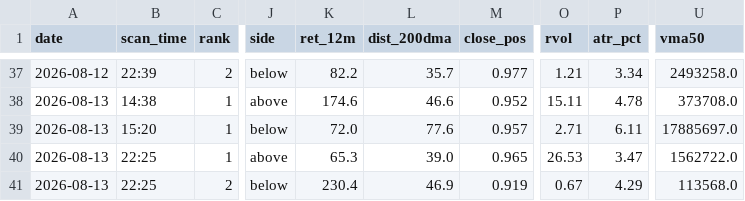
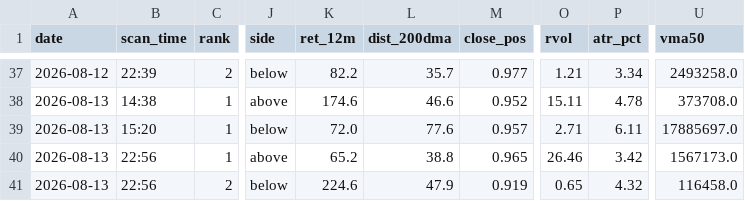
Before and after one commit to atikhalde/weekly, a CSV file: anticipate_picks.csv, drawn as a sheet; only a part is shown, gaps mark what is left out; the diff names each change by its address in the sheet, - before the commit and + after, or states it on an @@ line.

```diff
--- a/anticipate_picks.csv
+++ b/anticipate_picks.csv
-B40:B41 (scan_time): 22:25
+B40:B41 (scan_time): 22:56
-K40 (ret_12m): 65.3
+K40 (ret_12m): 65.2
-L40 (dist_200dma): 39.0
+L40 (dist_200dma): 38.8
-O40 (rvol): 26.53
+O40 (rvol): 26.46
-P40 (atr_pct): 3.47
+P40 (atr_pct): 3.42
-U40 (vma50): 1562722.0
+U40 (vma50): 1567173.0
-K41 (ret_12m): 230.4
+K41 (ret_12m): 224.6
-L41 (dist_200dma): 46.9
+L41 (dist_200dma): 47.9
-O41 (rvol): 0.67
+O41 (rvol): 0.65
-P41 (atr_pct): 4.29
+P41 (atr_pct): 4.32
-U41 (vma50): 113568.0
+U41 (vma50): 116458.0
```
Also changed, not shown: btst_picks.csv, 2 other files.
